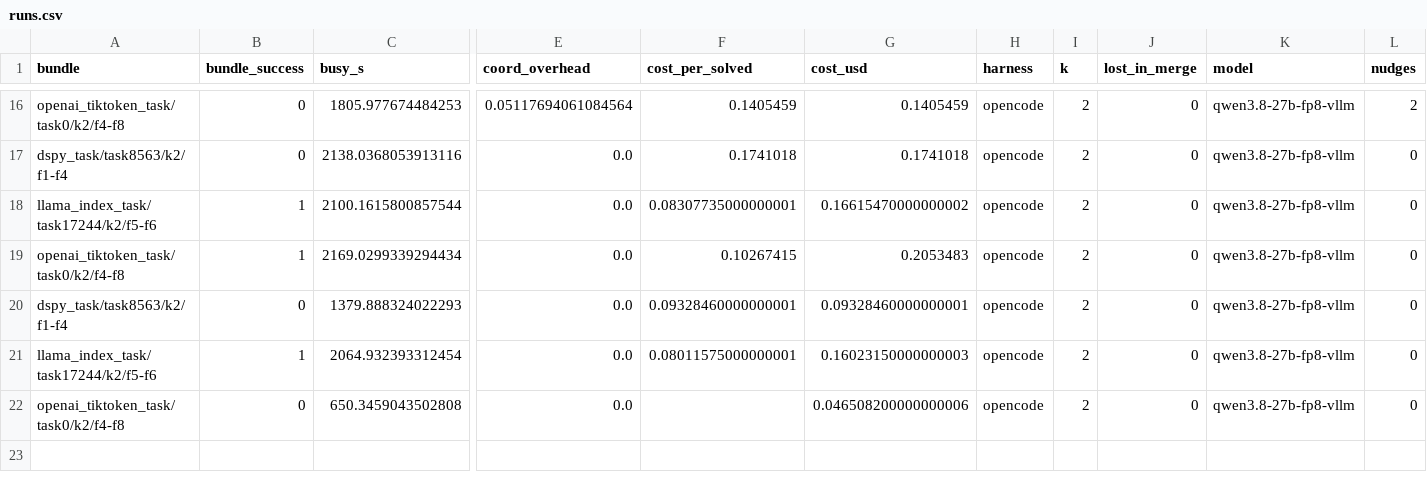
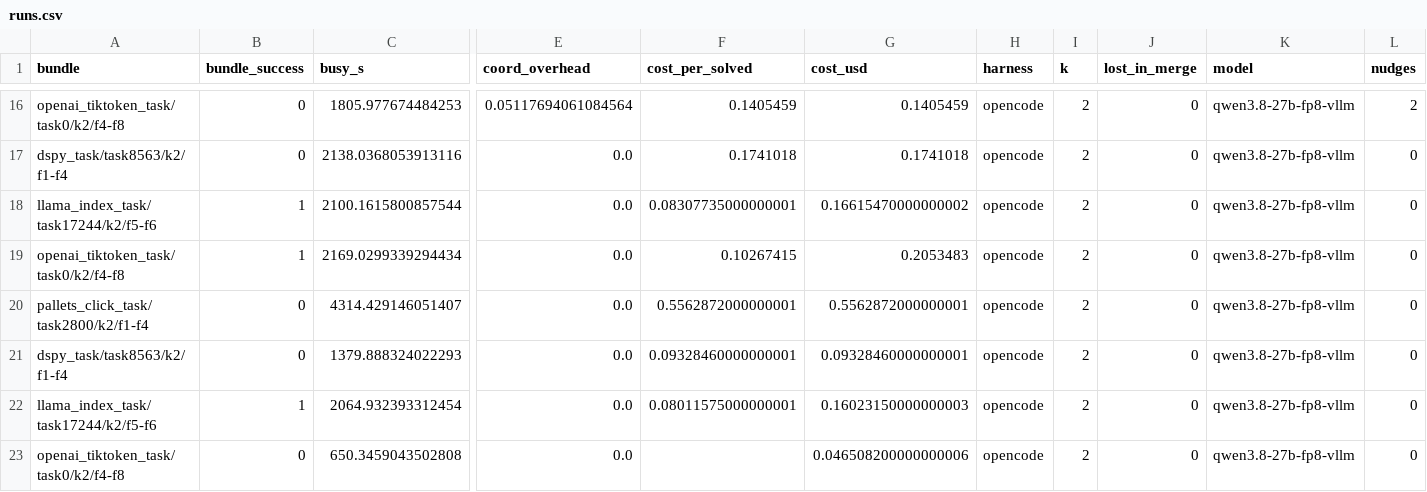
Before and after one commit to vishesh312/autose-project, a CSV file: results/qwen27b_core_fp8/runs.csv, drawn as a sheet; only a part is shown, gaps mark what is left out; rows hold the shown columns only; the diff names each change by its address in the sheet, - before the commit and + after, or states it on an @@ line.

Commit message:
Add qwen27b_core_fp8 result: S3@oracle on pallets_click_task/task2800/k2/f1-f4

```diff
--- a/results/qwen27b_core_fp8/runs.csv
+++ b/results/qwen27b_core_fp8/runs.csv
+row 20: pallets_click_task/task2800/k2/f1-f4 | 0 | 4314.429146051407 | 0.0 | 0.5562872000000001 | 0.5562872000000001 | opencode | 2 | 0 | qwen3.8-27b-fp8-vllm | 0
```
Also changed, not shown: 24 other files.
